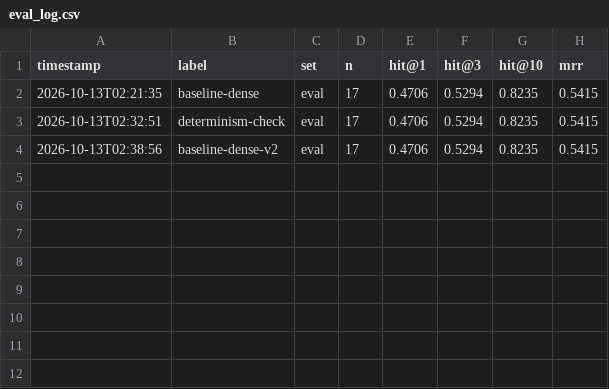
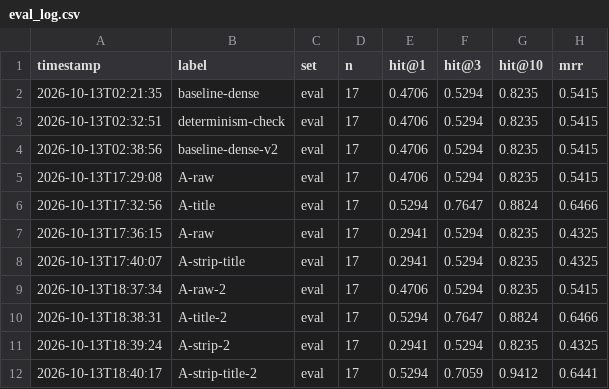
Before and after one commit to tisrisu/dsa-rag-assistant, a CSV file: eval_log.csv, drawn as a sheet.

Commit message:
experiment A results: title wins, hit@3 52.9 to 76.5

```diff
--- a/eval_log.csv
+++ b/eval_log.csv
@@ -4 +4,9 @@ timestamp,label,set,n,hit@1,hit@3,hit@10,mrr
 2026-10-13T02:38:56,baseline-dense-v2,eval,17,0.4706,0.5294,0.8235,0.5415
+2026-10-13T17:29:08,A-raw,eval,17,0.4706,0.5294,0.8235,0.5415
+2026-10-13T17:32:56,A-title,eval,17,0.5294,0.7647,0.8824,0.6466
+2026-10-13T17:36:15,A-raw,eval,17,0.2941,0.5294,0.8235,0.4325
+2026-10-13T17:40:07,A-strip-title,eval,17,0.2941,0.5294,0.8235,0.4325
+2026-10-13T18:37:34,A-raw-2,eval,17,0.4706,0.5294,0.8235,0.5415
+2026-10-13T18:38:31,A-title-2,eval,17,0.5294,0.7647,0.8824,0.6466
+2026-10-13T18:39:24,A-strip-2,eval,17,0.2941,0.5294,0.8235,0.4325
+2026-10-13T18:40:17,A-strip-title-2,eval,17,0.5294,0.7059,0.9412,0.6441
```
Also changed, not shown: 5 other files.
